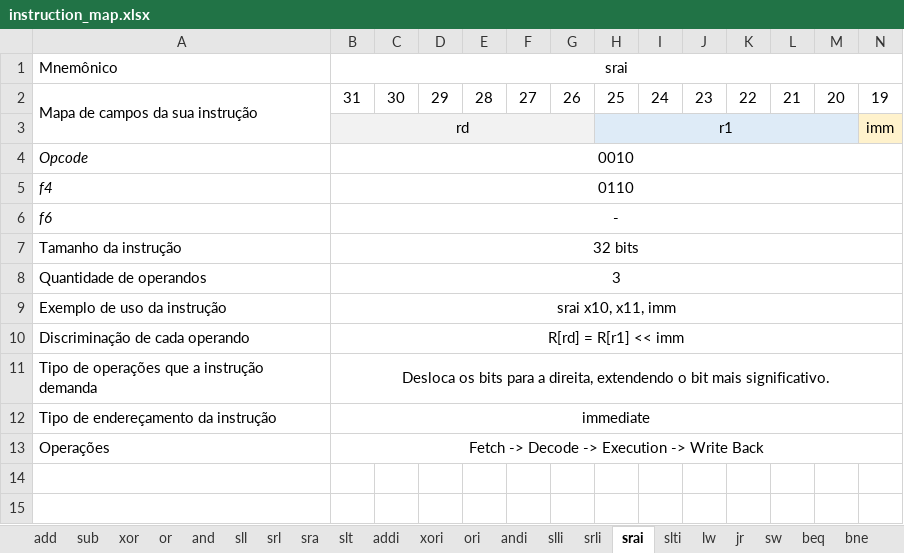
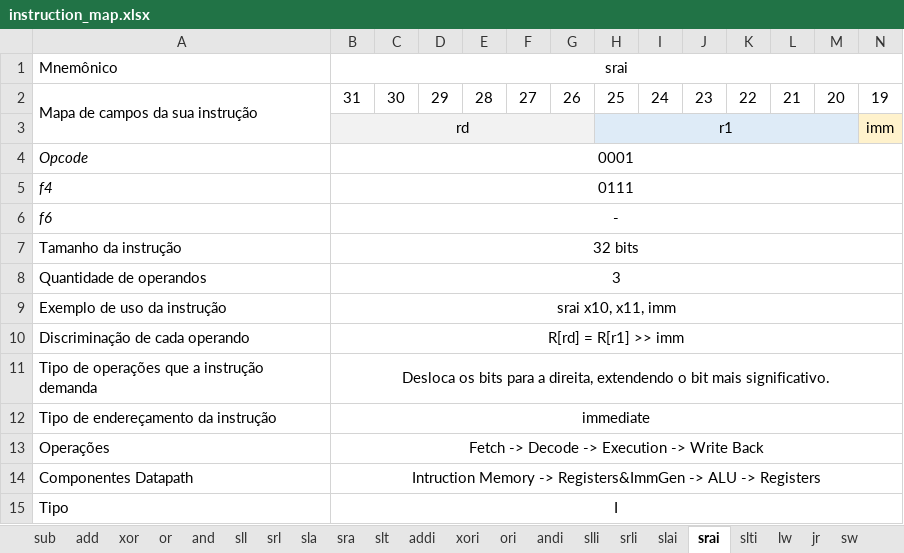
Before and after one commit to GSCGomes/mini-risc, an Excel workbook: documentation/instruction_map.xlsx, sheet srai, drawn as a sheet; only a part is shown; values as stored, in another font and other column widths than the file's, no borders; rows hold the shown columns only; the diff names each change by its address in the sheet, - before the commit and + after, or states it on an @@ line.

```diff
--- a/documentation/instruction_map.xlsx (sheet srai)
+++ b/documentation/instruction_map.xlsx (sheet srai)
+sheet tab: sla
+sheet tab: slai
@@ sheet tab order changed: sub | add | xor | or | and | sll | srl | sla | sra | slt | addi | xori | ori | andi | slli | srli | slai | srai | slti | lw | jr | sw @@
-B4 (srai): 0010
+B4 (srai): 0001
-B5 (srai): 0110
+B5 (srai): 0111
-B10 (srai): R[rd] = R[r1] << imm
+B10 (srai): R[rd] = R[r1] >> imm
+row 14: Componentes Datapath | Intruction Memory -> Registers&ImmGen -> ALU -> Registers
+row 15: Tipo | I
```
Also changed, not shown: sheet addi, sheet j, sheet beq, sheet sw, sheet lw, sheet slt, 19 more sheets.
